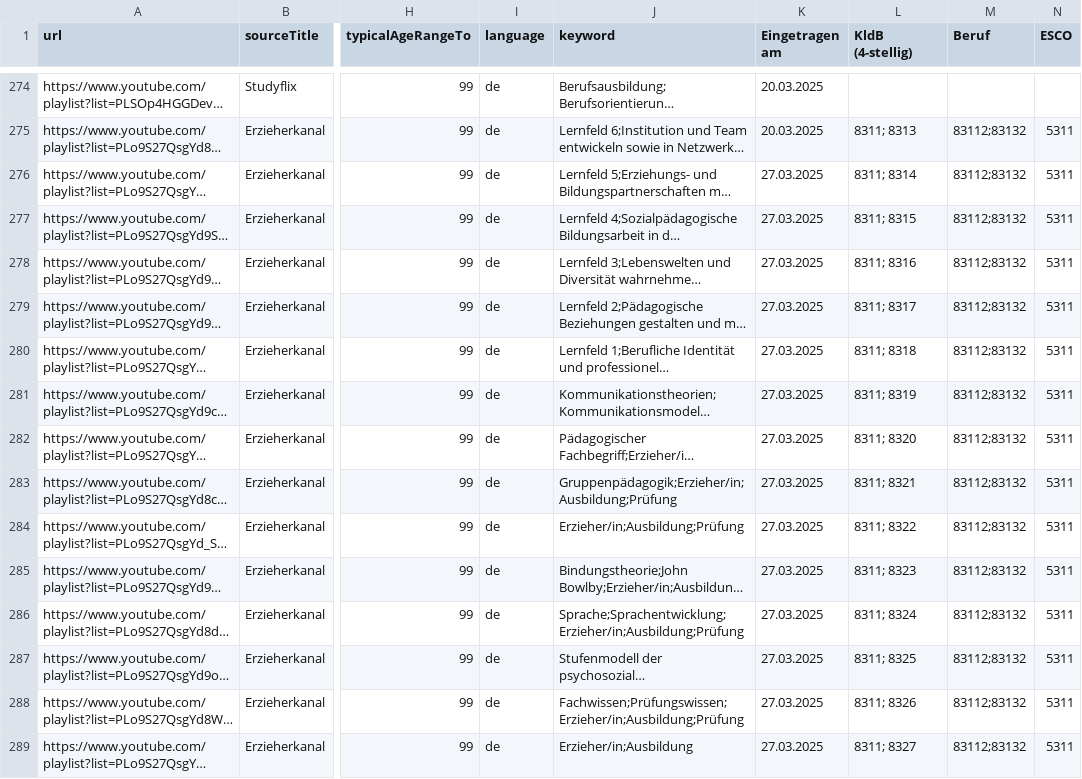
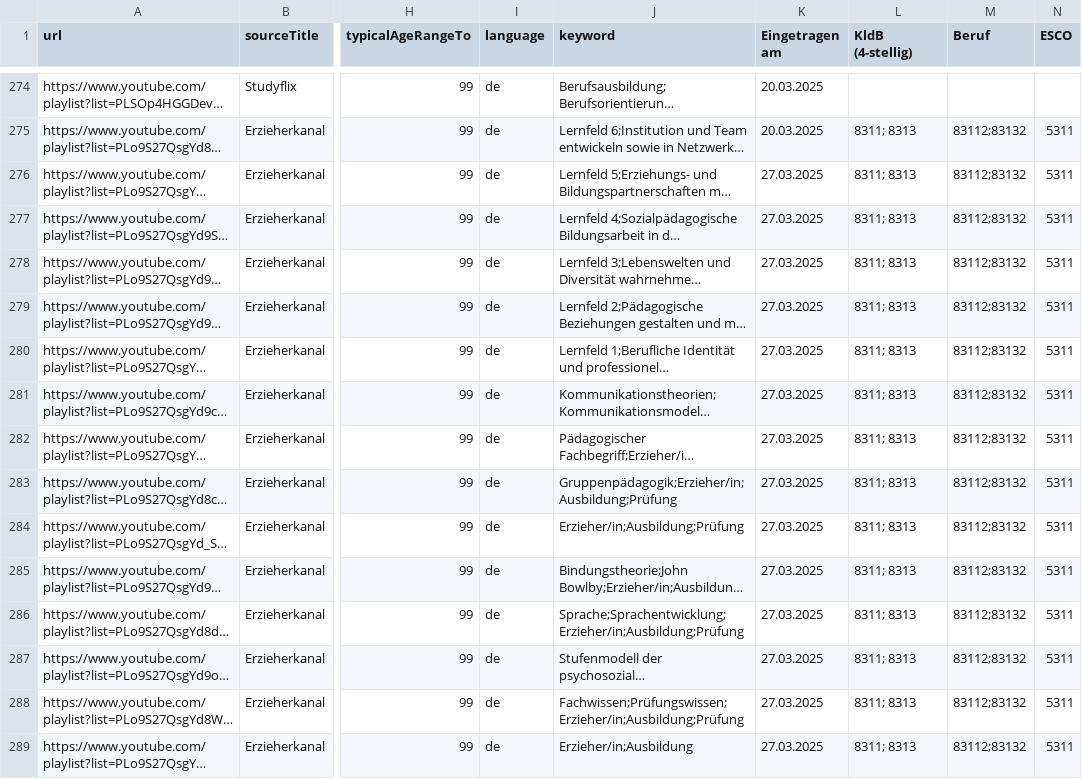
Before and after one commit to openeduhub/oeh-search-etl, a CSV file: csv/youtube.csv, drawn as a sheet; only a part is shown, gaps mark what is left out; long unchanged cells end in …; the diff covers the shown part only; the diff names each change by its address in the sheet, - before the commit and + after, or states it on an @@ line.

```diff
--- a/csv/youtube.csv
+++ b/csv/youtube.csv
-L276 (KldB (4-stellig)): 8311; 8314
+L276 (KldB (4-stellig)): 8311; 8313
-L277 (KldB (4-stellig)): 8311; 8315
+L277 (KldB (4-stellig)): 8311; 8313
-L278 (KldB (4-stellig)): 8311; 8316
+L278 (KldB (4-stellig)): 8311; 8313
-L279 (KldB (4-stellig)): 8311; 8317
+L279 (KldB (4-stellig)): 8311; 8313
-L280 (KldB (4-stellig)): 8311; 8318
+L280 (KldB (4-stellig)): 8311; 8313
-L281 (KldB (4-stellig)): 8311; 8319
+L281 (KldB (4-stellig)): 8311; 8313
-L282 (KldB (4-stellig)): 8311; 8320
+L282 (KldB (4-stellig)): 8311; 8313
-L283 (KldB (4-stellig)): 8311; 8321
+L283 (KldB (4-stellig)): 8311; 8313
-L284 (KldB (4-stellig)): 8311; 8322
+L284 (KldB (4-stellig)): 8311; 8313
-L285 (KldB (4-stellig)): 8311; 8323
+L285 (KldB (4-stellig)): 8311; 8313
-L286 (KldB (4-stellig)): 8311; 8324
+L286 (KldB (4-stellig)): 8311; 8313
-L287 (KldB (4-stellig)): 8311; 8325
+L287 (KldB (4-stellig)): 8311; 8313
-L288 (KldB (4-stellig)): 8311; 8326
+L288 (KldB (4-stellig)): 8311; 8313
-L289 (KldB (4-stellig)): 8311; 8327
+L289 (KldB (4-stellig)): 8311; 8313
```
Also changed, not shown: 12 edited cells elsewhere in this file.
